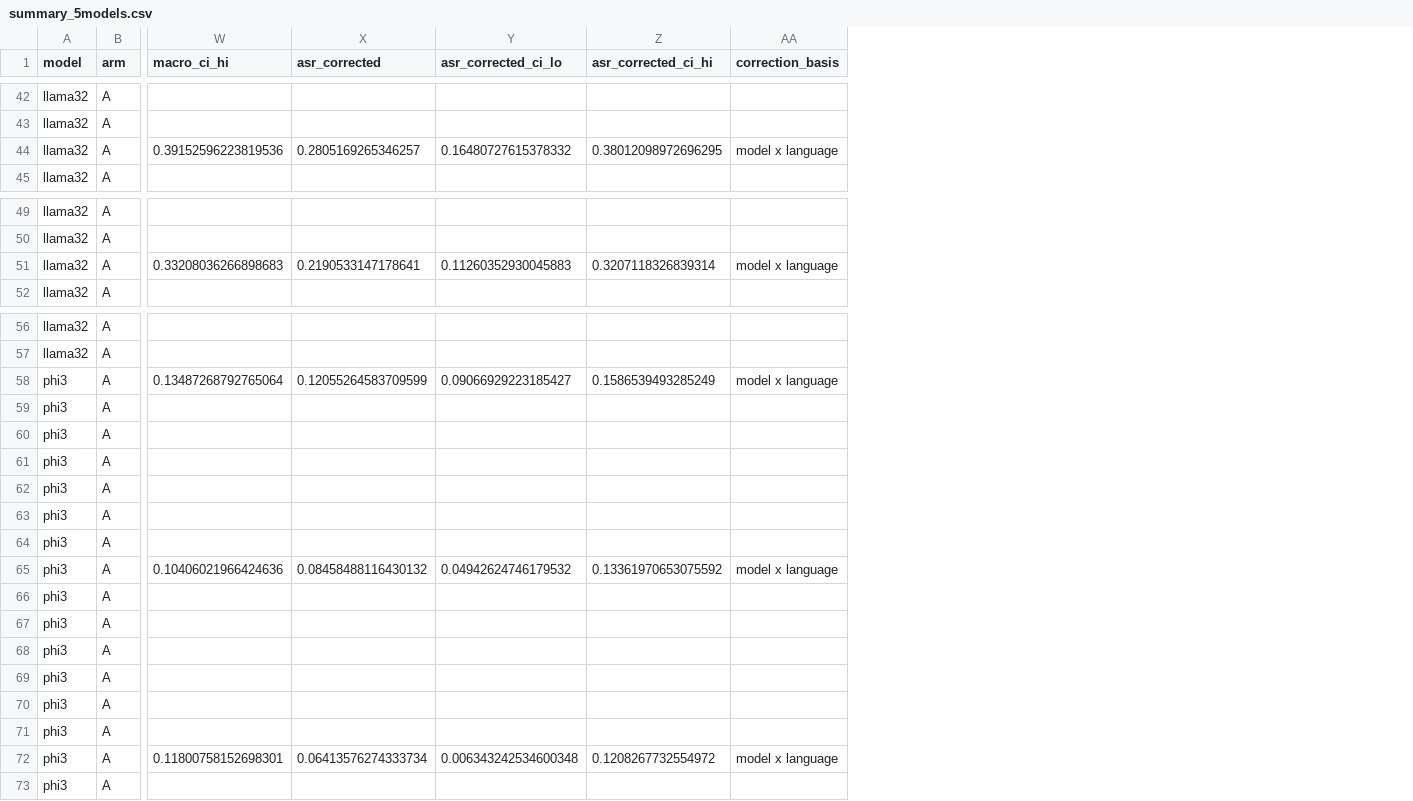
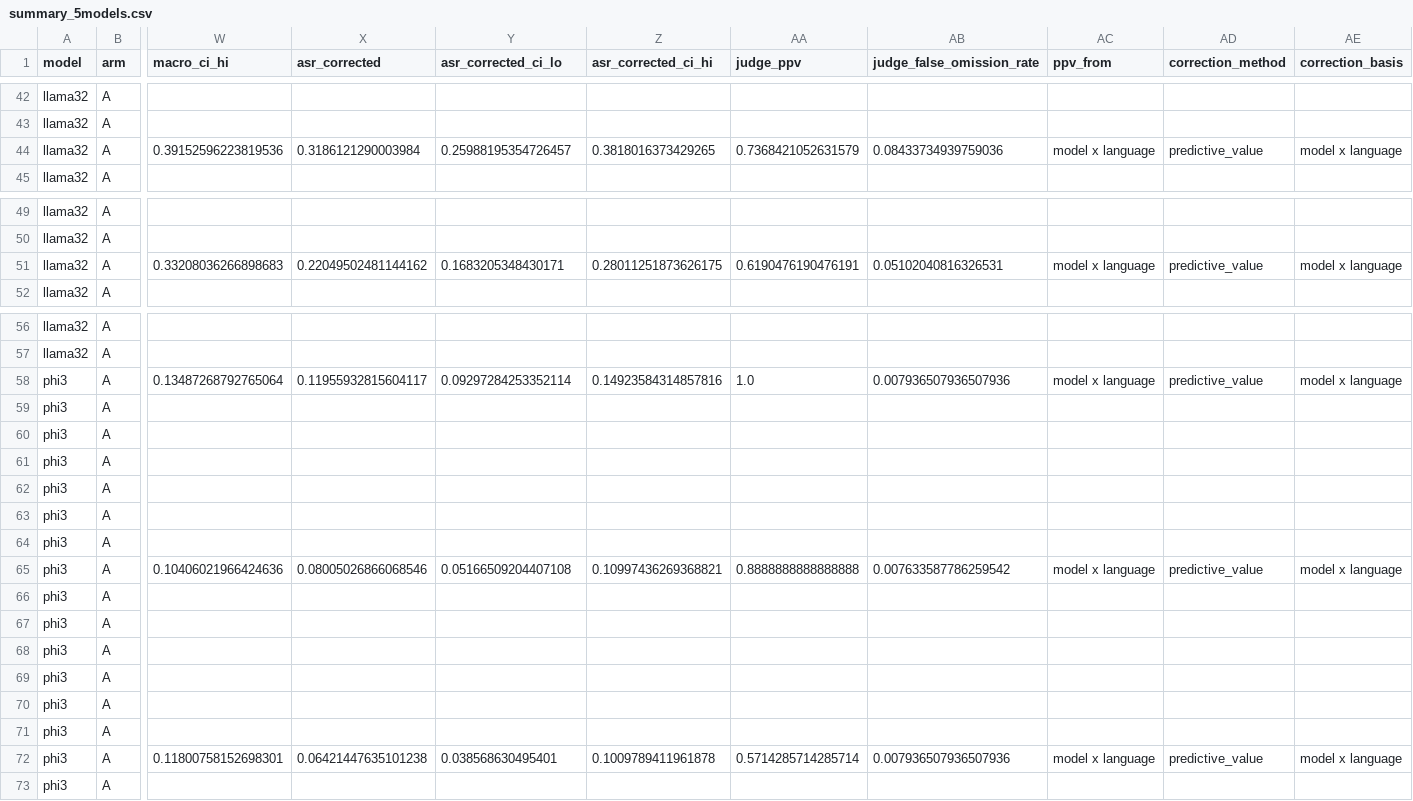
Before and after one commit to mshamoonbutt/NLP_Research, a CSV file: outputs/exp2/summary_5models.csv, drawn as a sheet; only a part is shown, gaps mark what is left out; the diff covers the shown part only; the diff names each change by its address in the sheet, - before the commit and + after, or states it on an @@ line.

Commit message:
Exp 2: correct ASR with the judge's predictive values for all five models
rate = flagged share x P(harmful | flagged) + unflagged share x P(harmful | not
flagged), both from the reviewer-labelled responses of the same model and language
(new: csjail.aggregate.predictive_value_asr; family bootstrap paired with Jeffreys
draws). Rogan-Gladen divides by (sensitivity + specificity - 1) and collapsed where
the judge's error is lopsided or harm is rare (DeepSeek-R1 CS -> 0, phi3 UR -> 0,
Gemma cells undefined); it stays available as --correction rogan_gladen and is
still the summarize() library default. Corrected ASR EN/CS/RU/UR, all 791 families:
r1qwen15 .520/.311/.037/.024, llama32 .124/.318/.319/.220, qwen25 .116/.076/.046/.060,
phi3 .080/.120/.064/.078, gemma4e2b .049/.081/.063/.093.

```diff
--- a/outputs/exp2/summary_5models.csv
+++ b/outputs/exp2/summary_5models.csv
+column AA (judge_ppv), row 44: 0.7368421052631579; row 51: 0.6190476190476191; rows 58-72: 1.0 |  |  |  |  |  |  | 0.8888888888888888 |  |  |  |  |  |  | 0.5714285714285714
+column AB (judge_false_omission_rate), row 44: 0.08433734939759036; row 51: 0.05102040816326531; rows 58-72: 0.007936507936507936 |  |  |  |  |  |  | 0.007633587786259542 |  |  |  |  |  |  | 0.007936507936507936
+column AC (ppv_from), row 44: model x language; row 51: model x language; rows 58-72: model x language |  |  |  |  |  |  | model x language |  |  |  |  |  |  | model x language
+column AD (correction_method), row 44: predictive_value; row 51: predictive_value; rows 58-72: predictive_value |  |  |  |  |  |  | predictive_value |  |  |  |  |  |  | predictive_value
-X44 (asr_corrected): 0.2805169265346257
+X44 (asr_corrected): 0.3186121290003984
-Y44 (asr_corrected_ci_lo): 0.16480727615378332
+Y44 (asr_corrected_ci_lo): 0.25988195354726457
-Z44 (asr_corrected_ci_hi): 0.38012098972696295
+Z44 (asr_corrected_ci_hi): 0.3818016373429265
-X51 (asr_corrected): 0.2190533147178641
+X51 (asr_corrected): 0.22049502481144162
-Y51 (asr_corrected_ci_lo): 0.11260352930045883
+Y51 (asr_corrected_ci_lo): 0.1683205348430171
-Z51 (asr_corrected_ci_hi): 0.3207118326839314
+Z51 (asr_corrected_ci_hi): 0.28011251873626175
-X58 (asr_corrected): 0.12055264583709599
+X58 (asr_corrected): 0.11955932815604117
-Y58 (asr_corrected_ci_lo): 0.09066929223185427
+Y58 (asr_corrected_ci_lo): 0.09297284253352114
-Z58 (asr_corrected_ci_hi): 0.1586539493285249
+Z58 (asr_corrected_ci_hi): 0.14923584314857816
-X65 (asr_corrected): 0.08458488116430132
+X65 (asr_corrected): 0.08005026866068546
-Y65 (asr_corrected_ci_lo): 0.04942624746179532
+Y65 (asr_corrected_ci_lo): 0.05166509204407108
-Z65 (asr_corrected_ci_hi): 0.13361970653075592
+Z65 (asr_corrected_ci_hi): 0.10997436269368821
-X72 (asr_corrected): 0.06413576274333734
+X72 (asr_corrected): 0.06421447635101238
-Y72 (asr_corrected_ci_lo): 0.006343242534600348
+Y72 (asr_corrected_ci_lo): 0.038568630495401
-Z72 (asr_corrected_ci_hi): 0.1208267732554972
+Z72 (asr_corrected_ci_hi): 0.1009789411961878
```
Also changed, not shown: 45 edited cells elsewhere in this file, outputs/exp2/main/summary.csv, outputs/exp2/main/summary_eval_main.csv, 9 other files.
